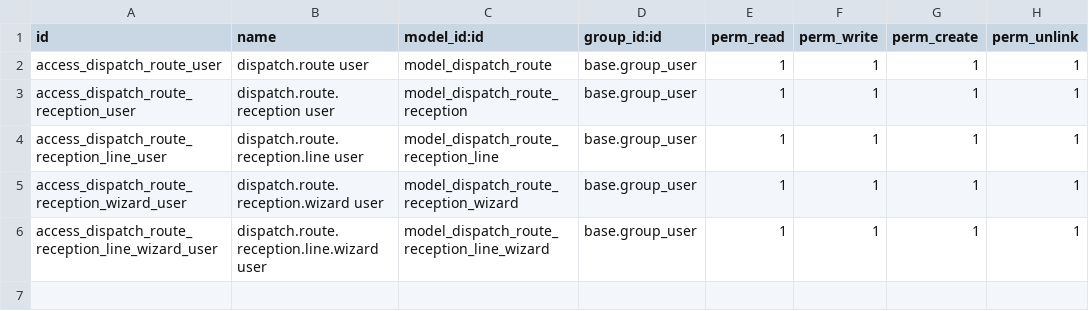
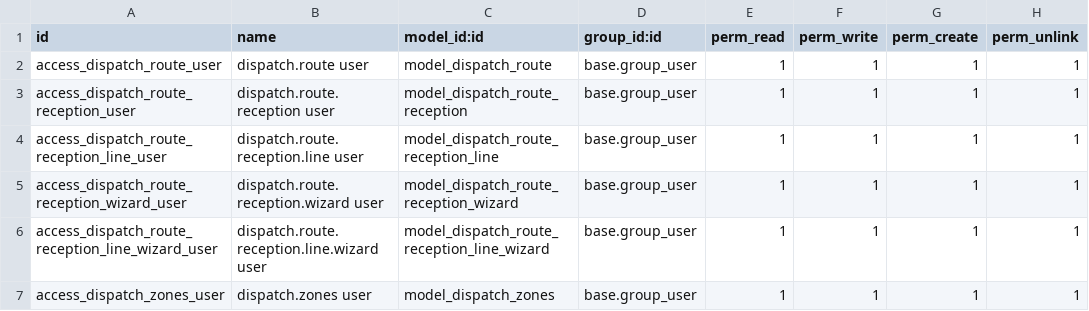
Before and after one commit to informaticaincoe/fe, a CSV file: location/l10n_sv_despacho/security/ir.model.access.csv, drawn as a sheet; the diff names each change by its address in the sheet, - before the commit and + after, or states it on an @@ line.

Commit message:
Correccion visibilidad de menu en despacho

```diff
--- a/location/l10n_sv_despacho/security/ir.model.access.csv
+++ b/location/l10n_sv_despacho/security/ir.model.access.csv
+row 7: access_dispatch_zones_user | dispatch.zones user | model_dispatch_zones | base.group_user | 1 | 1 | 1 | 1
```
Also changed, not shown: 4 other files.
